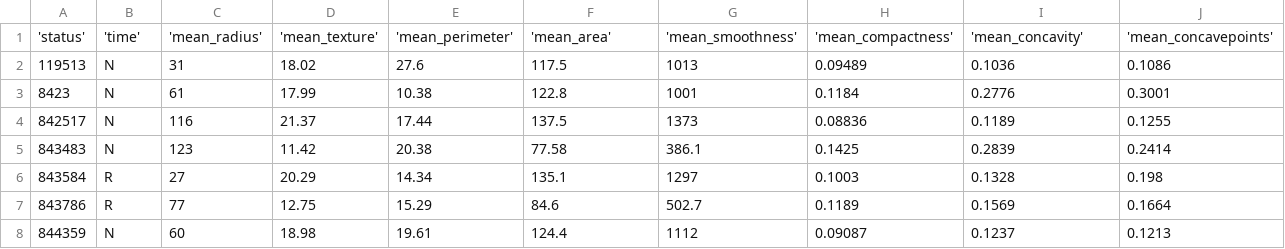
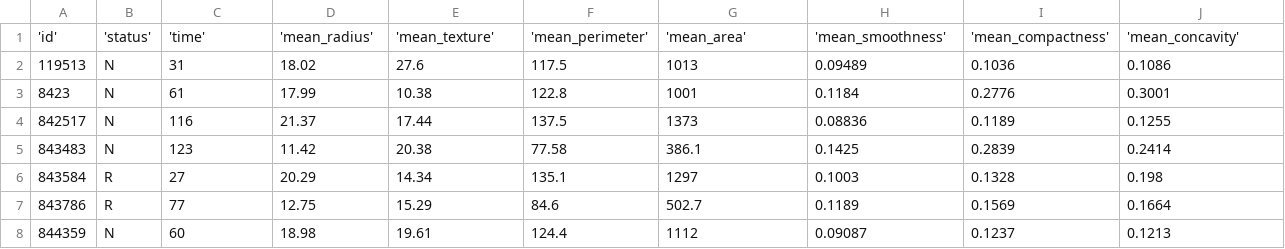
Before and after one commit to Kaiziferr/datasets, a CSV file: wisconsin_diagnostic_breast_cancer.csv, drawn as a sheet; only a part is shown; removed rows and columns are numbered as before the commit, all else as after; rows hold the shown columns only; the diff names each change by its address in the sheet, - before the commit and + after, or states it on an @@ line.

Commit message:
Update wisconsin_diagnostic_breast_cancer.csv

```diff
--- a/wisconsin_diagnostic_breast_cancer.csv
+++ b/wisconsin_diagnostic_breast_cancer.csv
-row 1: 'status' | 'time' | 'mean_radius' | 'mean_texture' | 'mean_perimeter' | 'mean_area' | 'mean_smoothness' | 'mean_compactness' | 'mean_concavity' | 'mean_concavepoints'
+row 1: 'id' | 'status' | 'time' | 'mean_radius' | 'mean_texture' | 'mean_perimeter' | 'mean_area' | 'mean_smoothness' | 'mean_compactness' | 'mean_concavity'
```
